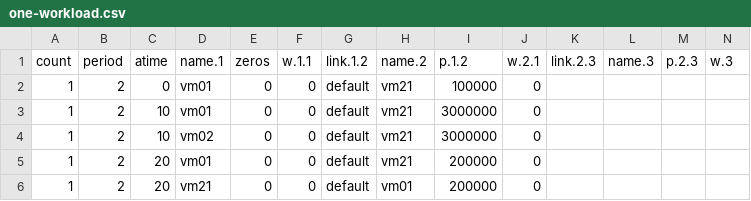
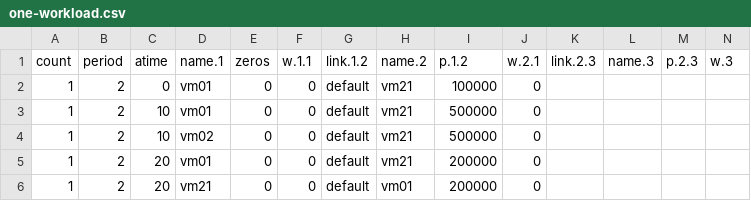
Before and after one commit to MingzhenHan/cloudsimsdn, a CSV file: example-intercloud/one-workload.csv, drawn as a sheet.

```diff
--- a/example-intercloud/one-workload.csv
+++ b/example-intercloud/one-workload.csv
@@ -2,4 +2,4 @@ count,period,atime,name.1,zeros,w.1.1,link.1.2,name.2,p.1.2,w.2.1,link.2.3,name.
 1,2,0,vm01,0,0,default,vm21,100000,0,,,,
-1,2,10,vm01,0,0,default,vm21,3000000,0,,,,
-1,2,10,vm02,0,0,default,vm21,3000000,0,,,,
+1,2,10,vm01,0,0,default,vm21,500000,0,,,,
+1,2,10,vm02,0,0,default,vm21,500000,0,,,,
 1,2,20,vm01,0,0,default,vm21,200000,0,,,,
```
Also changed, not shown: example-intercloud/result_one-workload.csv, link_utilization_down.csv, 2 other files.
